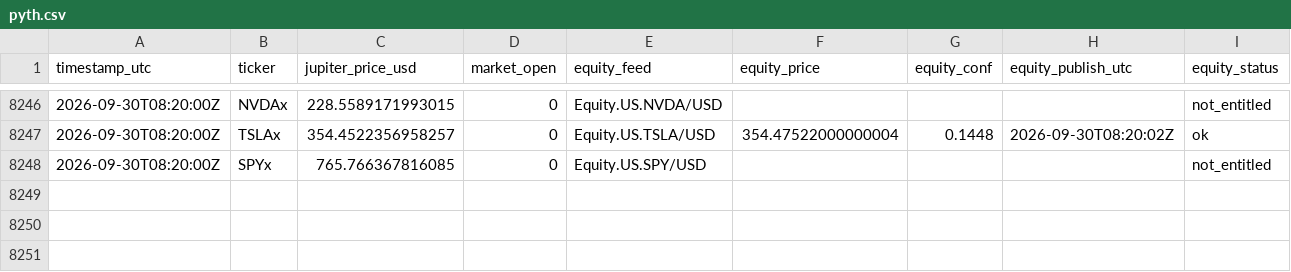
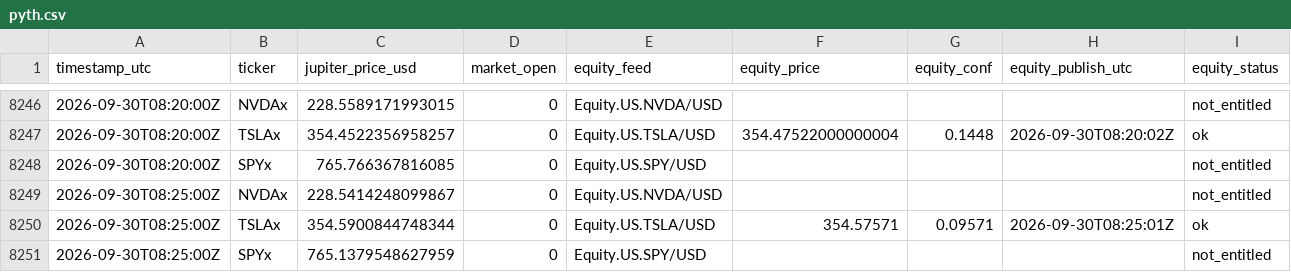
Before and after one commit to Lideeyah/gapless, a CSV file: data/pyth.csv, drawn as a sheet; only a part is shown, gaps mark what is left out; rows hold the shown columns only; the diff names each change by its address in the sheet, - before the commit and + after, or states it on an @@ line.

```diff
--- a/data/pyth.csv
+++ b/data/pyth.csv
+row 8249: 2026-09-30T08:25:00Z | NVDAx | 228.5414248099867 | 0 | Equity.US.NVDA/USD |  |  |  | not_entitled
+row 8250: 2026-09-30T08:25:00Z | TSLAx | 354.5900844748344 | 0 | Equity.US.TSLA/USD | 354.57571 | 0.09571 | 2026-09-30T08:25:01Z | ok
+row 8251: 2026-09-30T08:25:00Z | SPYx | 765.1379548627959 | 0 | Equity.US.SPY/USD |  |  |  | not_entitled
```
Also changed, not shown: 1 other file.
